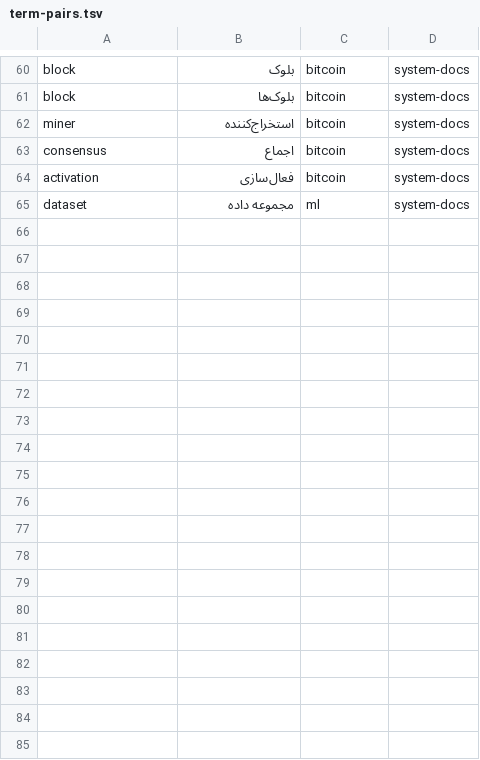
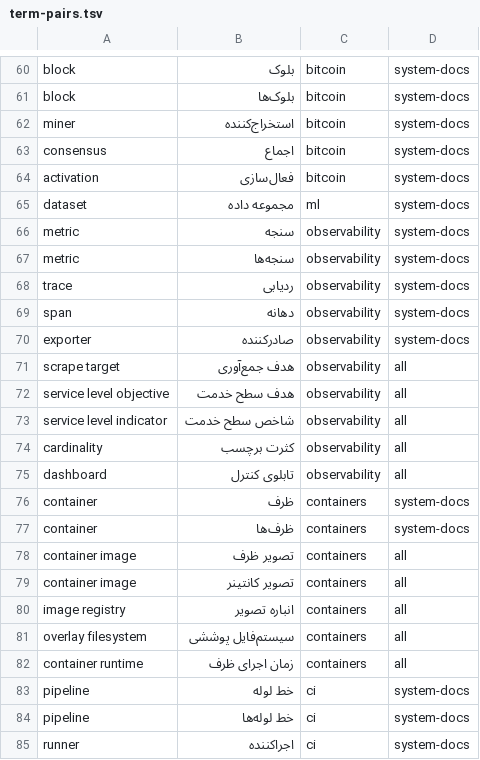
Before and after one commit to KiaroSama/scientific-fa-translation-skill, a TSV file: references/term-pairs.tsv, drawn as a sheet; only a part is shown, gaps mark what is left out; the diff covers the shown part only.

```diff
--- a/references/term-pairs.tsv
+++ b/references/term-pairs.tsv
@@ -65 +65,21 @@ activation	فعال‌سازی	bitcoin	system-docs
 dataset	مجموعه داده	ml	system-docs
+metric	سنجه	observability	system-docs
+metric	سنجه‌ها	observability	system-docs
+trace	ردیابی	observability	system-docs
+span	دهانه	observability	system-docs
+exporter	صادرکننده	observability	system-docs
+scrape target	هدف جمع‌آوری	observability	all
+service level objective	هدف سطح خدمت	observability	all
+service level indicator	شاخص سطح خدمت	observability	all
+cardinality	کثرت برچسب	observability	all
+dashboard	تابلوی کنترل	observability	all
+container	ظرف	containers	system-docs
+container	ظرف‌ها	containers	system-docs
+container image	تصویر ظرف	containers	all
+container image	تصویر کانتینر	containers	all
+image registry	انباره تصویر	containers	all
+overlay filesystem	سیستم‌فایل پوششی	containers	all
+container runtime	زمان اجرای ظرف	containers	all
+pipeline	خط لوله	ci	system-docs
+pipeline	خط لوله‌ها	ci	system-docs
+runner	اجراکننده	ci	system-docs
```
Also changed, not shown: 12 added rows elsewhere in this file, 3 other files.
